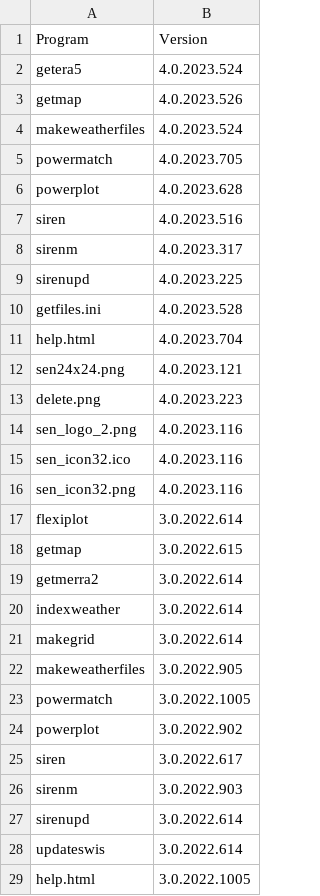
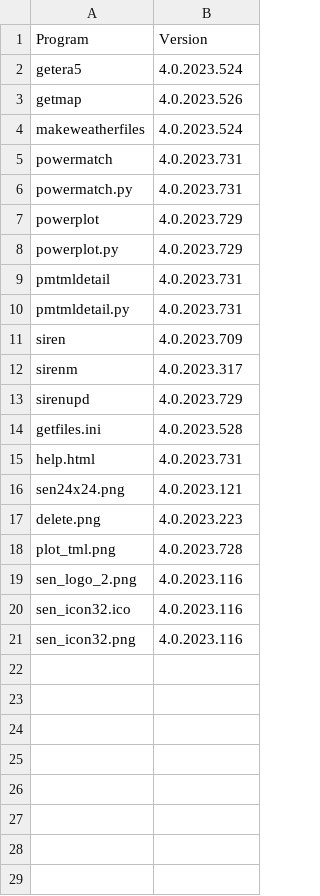
Before and after one commit to ozsolarwind/siren, a CSV file: siren_versions.csv, drawn as a sheet.

Commit message:
Add support with Powermatch and plotting (Powerplot) for 'to meet load' and 'underlying load

```diff
--- a/siren_versions.csv
+++ b/siren_versions.csv
@@ -4,11 +4,16 @@ getmap,4.0.2023.526
 makeweatherfiles,4.0.2023.524
-powermatch,4.0.2023.705
-powerplot,4.0.2023.628
-siren,4.0.2023.516
+powermatch,4.0.2023.731
+powermatch.py,4.0.2023.731
+powerplot,4.0.2023.729
+powerplot.py,4.0.2023.729
+pmtmldetail,4.0.2023.731
+pmtmldetail.py,4.0.2023.731
+siren,4.0.2023.709
 sirenm,4.0.2023.317
-sirenupd,4.0.2023.225
+sirenupd,4.0.2023.729
 getfiles.ini,4.0.2023.528
-help.html,4.0.2023.704
+help.html,4.0.2023.731
 sen24x24.png,4.0.2023.121
 delete.png,4.0.2023.223
+plot_tml.png,4.0.2023.728
 sen_logo_2.png,4.0.2023.116
@@ -16,14 +21 @@ sen_icon32.ico,4.0.2023.116
 sen_icon32.png,4.0.2023.116
-flexiplot,3.0.2022.614
-getmap,3.0.2022.615
-getmerra2,3.0.2022.614
-indexweather,3.0.2022.614
-makegrid,3.0.2022.614
-makeweatherfiles,3.0.2022.905
-powermatch,3.0.2022.1005
-powerplot,3.0.2022.902
-siren,3.0.2022.617
-sirenm,3.0.2022.903
-sirenupd,3.0.2022.614
-updateswis,3.0.2022.614
-help.html,3.0.2022.1005
```
Also changed, not shown: 5 other files.
